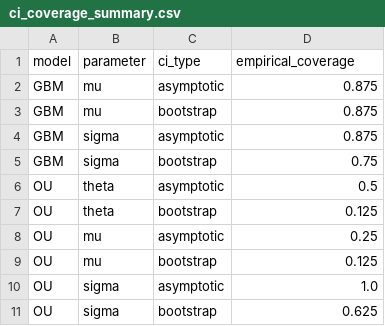
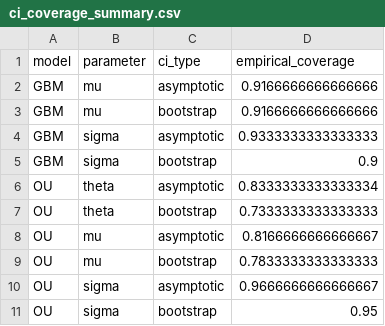
Before and after one commit to TimothyKa100/Geometric-Brownian-Motion, a CSV file: results/ci_coverage_summary.csv, drawn as a sheet.

```diff
--- a/results/ci_coverage_summary.csv
+++ b/results/ci_coverage_summary.csv
@@ -1,11 +1,11 @@
 model,parameter,ci_type,empirical_coverage
-GBM,mu,asymptotic,0.875
-GBM,mu,bootstrap,0.875
-GBM,sigma,asymptotic,0.875
-GBM,sigma,bootstrap,0.75
-OU,theta,asymptotic,0.5
-OU,theta,bootstrap,0.125
-OU,mu,asymptotic,0.25
-OU,mu,bootstrap,0.125
-OU,sigma,asymptotic,1.0
-OU,sigma,bootstrap,0.625
+GBM,mu,asymptotic,0.9166666666666666
+GBM,mu,bootstrap,0.9166666666666666
+GBM,sigma,asymptotic,0.9333333333333333
+GBM,sigma,bootstrap,0.9
+OU,theta,asymptotic,0.8333333333333334
+OU,theta,bootstrap,0.7333333333333333
+OU,mu,asymptotic,0.8166666666666667
+OU,mu,bootstrap,0.7833333333333333
+OU,sigma,asymptotic,0.9666666666666667
+OU,sigma,bootstrap,0.95
```
Also changed, not shown: results/grid_study_summary.csv, results/monte_carlo_summary.csv, 33 other files.
